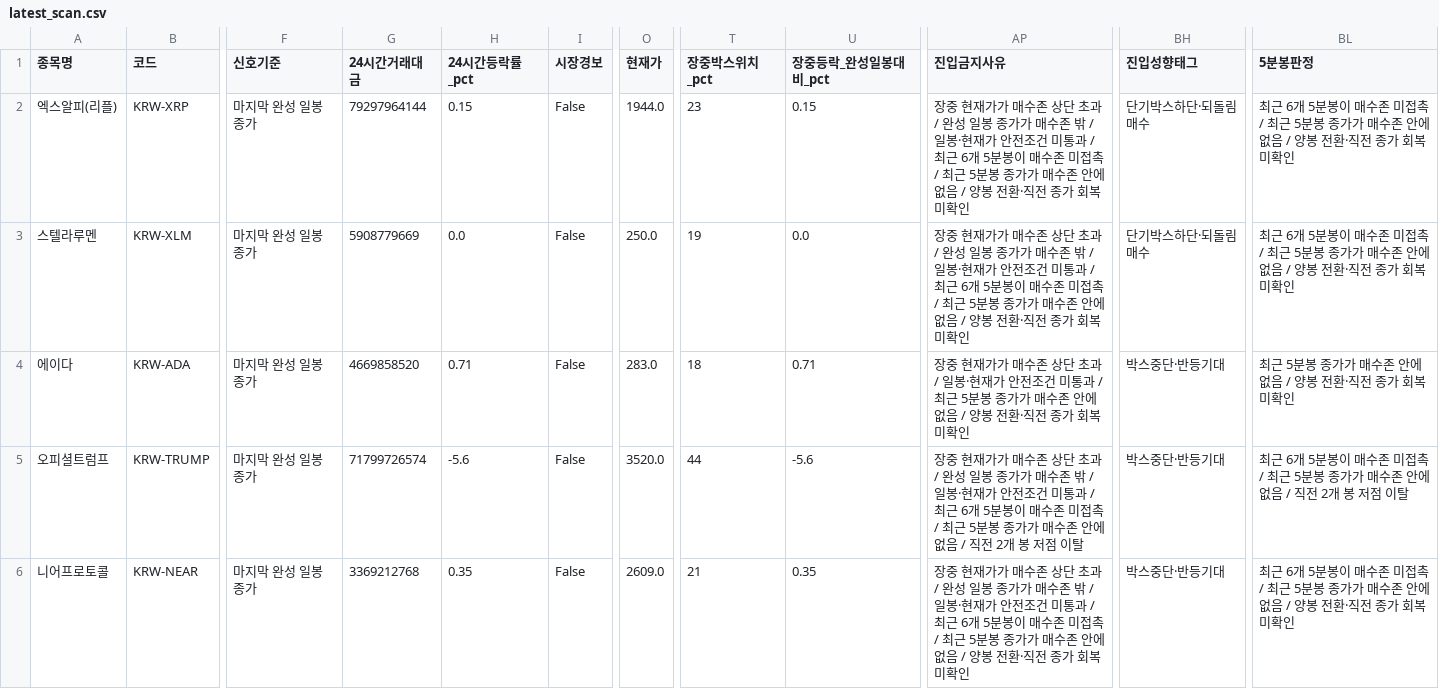
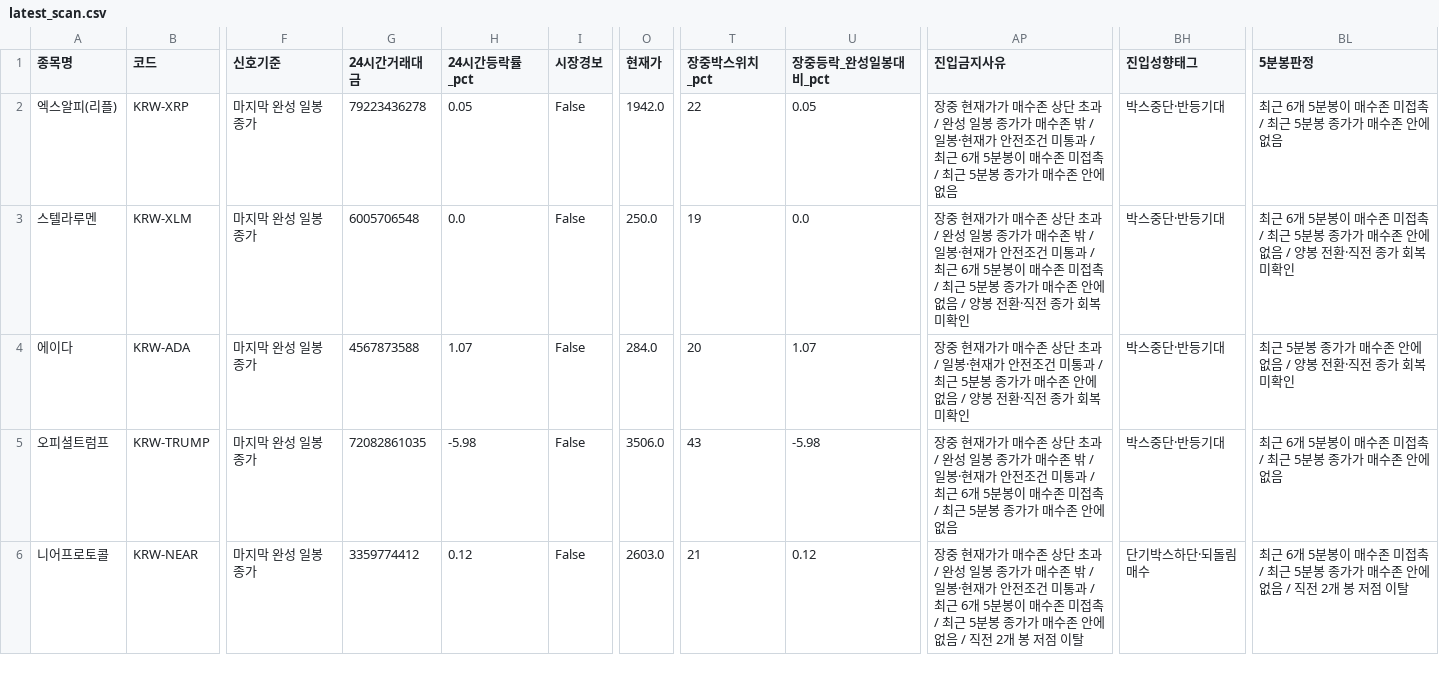
Before and after one commit to anna0205ms-stack/today-coin-explorer, a CSV file: outputs/latest_scan.csv, drawn as a sheet; only a part is shown, gaps mark what is left out; the diff covers the shown part only; the diff names each change by its address in the sheet, - before the commit and + after, or states it on an @@ line.

```diff
--- a/outputs/latest_scan.csv
+++ b/outputs/latest_scan.csv
-G2 (24시간거래대금): 79297964144
+G2 (24시간거래대금): 79223436278
-H2 (24시간등락률_pct): 0.15
+H2 (24시간등락률_pct): 0.05
-O2 (현재가): 1944.0
+O2 (현재가): 1942.0
-T2 (장중박스위치_pct): 23
+T2 (장중박스위치_pct): 22
-U2 (장중등락_완성일봉대비_pct): 0.15
+U2 (장중등락_완성일봉대비_pct): 0.05
-AP2 (진입금지사유): …에 없음 / 양봉 전환·직전 종가 회복 미확인
+AP2 (진입금지사유): …에 없음
-BH2:BH3 (진입성향태그): 단기박스하단·되돌림매수
+BH2:BH3 (진입성향태그): 박스중단·반등기대
-BL2 (5분봉판정): …에 없음 / 양봉 전환·직전 종가 회복 미확인
+BL2 (5분봉판정): …에 없음
-G3 (24시간거래대금): 5908779669
+G3 (24시간거래대금): 6005706548
-G4 (24시간거래대금): 4669858520
+G4 (24시간거래대금): 4567873588
-H4 (24시간등락률_pct): 0.71
+H4 (24시간등락률_pct): 1.07
-O4 (현재가): 283.0
+O4 (현재가): 284.0
-T4 (장중박스위치_pct): 18
+T4 (장중박스위치_pct): 20
-U4 (장중등락_완성일봉대비_pct): 0.71
+U4 (장중등락_완성일봉대비_pct): 1.07
-G5 (24시간거래대금): 71799726574
+G5 (24시간거래대금): 72082861035
-H5 (24시간등락률_pct): -5.6
+H5 (24시간등락률_pct): -5.98
-O5 (현재가): 3520.0
+O5 (현재가): 3506.0
-T5 (장중박스위치_pct): 44
+T5 (장중박스위치_pct): 43
-U5 (장중등락_완성일봉대비_pct): -5.6
+U5 (장중등락_완성일봉대비_pct): -5.98
-AP5 (진입금지사유): …에 없음 / 직전 2개 봉 저점 이탈
+AP5 (진입금지사유): …에 없음
-BL5 (5분봉판정): …에 없음 / 직전 2개 봉 저점 이탈
+BL5 (5분봉판정): …에 없음
-G6 (24시간거래대금): 3369212768
+G6 (24시간거래대금): 3359774412
-H6 (24시간등락률_pct): 0.35
+H6 (24시간등락률_pct): 0.12
-O6 (현재가): 2609.0
+O6 (현재가): 2603.0
-U6 (장중등락_완성일봉대비_pct): 0.35
+U6 (장중등락_완성일봉대비_pct): 0.12
-AP6 (진입금지사유): …없음 / 양봉 전환·직전 종가 회복 미확인
+AP6 (진입금지사유): …없음 / 직전 2개 봉 저점 이탈
-BH6 (진입성향태그): 박스중단·반등기대
+BH6 (진입성향태그): 단기박스하단·되돌림매수
-BL6 (5분봉판정): …없음 / 양봉 전환·직전 종가 회복 미확인
+BL6 (5분봉판정): …없음 / 직전 2개 봉 저점 이탈
```
Also changed, not shown: 39 edited cells elsewhere in this file, outputs/pre_breakout_reclaim.csv, outputs/technical_rebound.csv, 57 other files.
